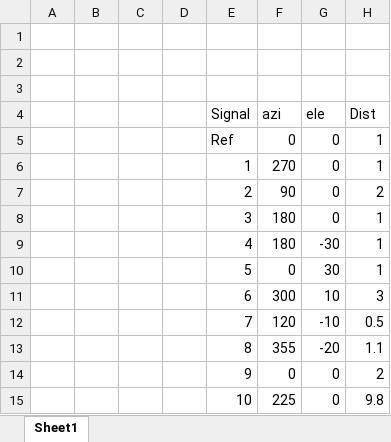
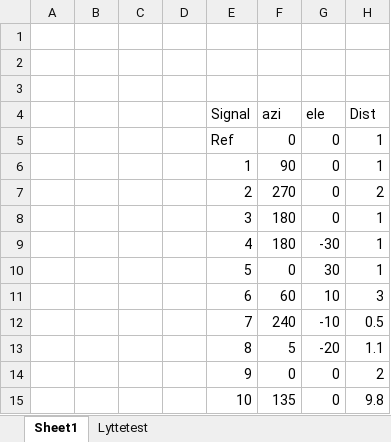
Before and after one commit to MrStonehigh/LYAK, an Excel workbook: AUTE/Testsignaler.xlsx, sheet Sheet1, drawn as a sheet; only a part is shown; values as stored, in another font and other column widths than the file's, no borders; the diff names each change by its address in the sheet, - before the commit and + after, or states it on an @@ line.

```diff
--- a/AUTE/Testsignaler.xlsx (sheet Sheet1)
+++ b/AUTE/Testsignaler.xlsx (sheet Sheet1)
+sheet tab: Lyttetest
-F6: 270
+F6: 90
-F7: 90
+F7: 270
-F11: 300
+F11: 60
-F12: 120
+F12: 240
-F13: 355
+F13: 5
-F15: 225
+F15: 135
```
Also changed, not shown: formulas that keep their value, 20 other files.
